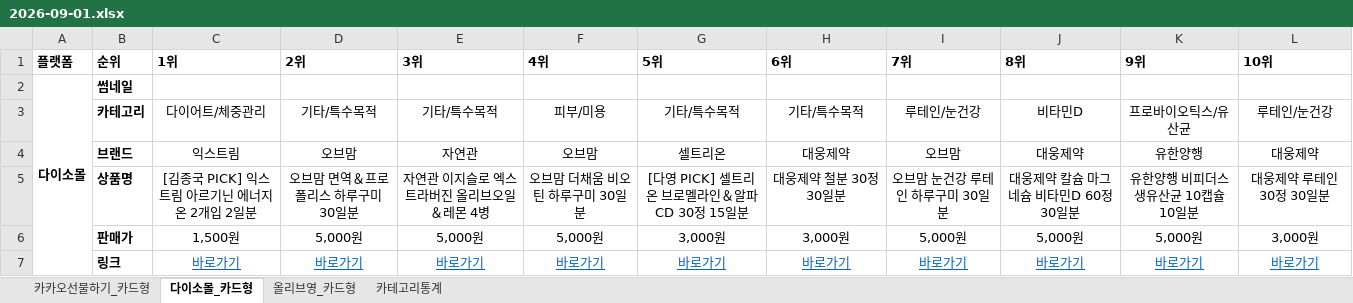
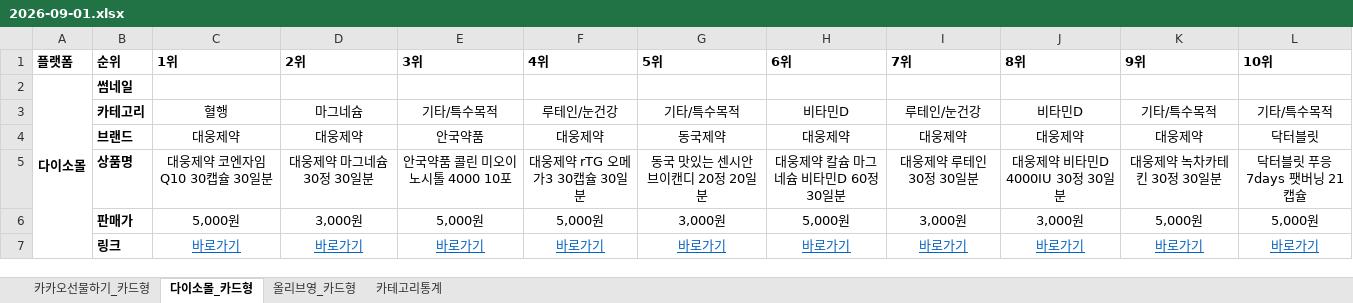
Before and after one commit to primexx98-sudo/online-mall-ranking, an Excel workbook: data/daily/2026-09/2026-09-01.xlsx, sheet 다이소몰_카드형, drawn as a sheet; values as stored, in another font and other column widths than the file's, no borders; charts and pictures not drawn; the diff names each change by its address in the sheet, - before the commit and + after, or states it on an @@ line.

```diff
--- a/data/daily/2026-09/2026-09-01.xlsx (sheet 다이소몰_카드형)
+++ b/data/daily/2026-09/2026-09-01.xlsx (sheet 다이소몰_카드형)
-C3 (1위): 다이어트/체중관리
+C3 (1위): 혈행
-D3 (2위): 기타/특수목적
+D3 (2위): 마그네슘
-F3 (4위): 피부/미용
+F3 (4위): 루테인/눈건강
-H3 (6위): 기타/특수목적
+H3 (6위): 비타민D
-K3 (9위): 프로바이오틱스/유산균
+K3 (9위): 기타/특수목적
-L3 (10위): 루테인/눈건강
+L3 (10위): 기타/특수목적
-C4 (1위): 익스트림
+C4 (1위): 대웅제약
-D4 (2위): 오브맘
+D4 (2위): 대웅제약
-E4 (3위): 자연관
+E4 (3위): 안국약품
-F4 (4위): 오브맘
+F4 (4위): 대웅제약
-G4 (5위): 셀트리온
+G4 (5위): 동국제약
-I4 (7위): 오브맘
+I4 (7위): 대웅제약
-K4 (9위): 유한양행
+K4 (9위): 대웅제약
-L4 (10위): 대웅제약
+L4 (10위): 닥터블릿
-C5 (1위): [김종국 PICK] 익스트림 아르기닌 에너지온 2개입 2일분
+C5 (1위): 대웅제약 코엔자임 Q10 30캡슐 30일분
-D5 (2위): 오브맘 면역＆프로폴리스 하루구미 30일분
+D5 (2위): 대웅제약 마그네슘 30정 30일분
-E5 (3위): 자연관 이지슬로 엑스트라버진 올리브오일＆레몬 4병
+E5 (3위): 안국약품 콜린 미오이노시톨 4000 10포
-F5 (4위): 오브맘 더채움 비오틴 하루구미 30일분
+F5 (4위): 대웅제약 rTG 오메가3 30캡슐 30일분
-G5 (5위): [다영 PICK] 셀트리온 브로멜라인＆알파 CD 30정 15일분
+G5 (5위): 동국 맛있는 센시안 브이캔디 20정 20일분
-H5 (6위): 대웅제약 철분 30정 30일분
+H5 (6위): 대웅제약 칼슘 마그네슘 비타민D 60정 30일분
-I5 (7위): 오브맘 눈건강 루테인 하루구미 30일분
+I5 (7위): 대웅제약 루테인 30정 30일분
-J5 (8위): 대웅제약 칼슘 마그네슘 비타민D 60정 30일분
+J5 (8위): 대웅제약 비타민D 4000IU 30정 30일분
-K5 (9위): 유한양행 비피더스 생유산균 10캡슐 10일분
+K5 (9위): 대웅제약 녹차카테킨 30정 30일분
-L5 (10위): 대웅제약 루테인 30정 30일분
+L5 (10위): 닥터블릿 푸응 7days 팻버닝 21캡슐
-C6 (1위): 1,500원
+C6 (1위): 5,000원
-D6 (2위): 5,000원
+D6 (2위): 3,000원
-H6 (6위): 3,000원
+H6 (6위): 5,000원
-I6 (7위): 5,000원
+I6 (7위): 3,000원
-J6 (8위): 5,000원
+J6 (8위): 3,000원
-L6 (10위): 3,000원
+L6 (10위): 5,000원
```
Also changed, not shown: sheet 올리브영_카드형, sheet 카테고리통계, sheet 카카오선물하기_카드형, charts or pictures.
